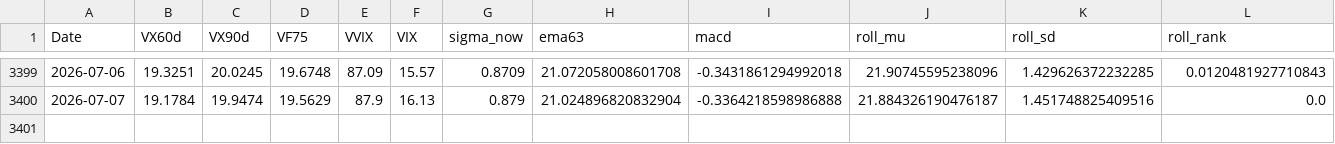
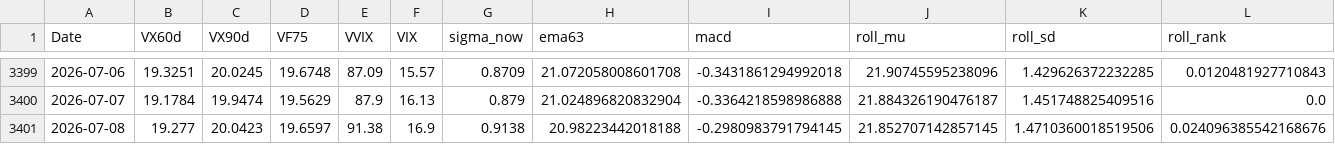
Before and after one commit to laimanto/VF75-strategy, a CSV file: data/features.csv, drawn as a sheet; only a part is shown, gaps mark what is left out; rows hold the shown columns only; the diff names each change by its address in the sheet, - before the commit and + after, or states it on an @@ line.

```diff
--- a/data/features.csv
+++ b/data/features.csv
+row 3401: 2026-07-08 | 19.277 | 20.0423 | 19.6597 | 91.38 | 16.9 | 0.9138 | 20.98223442018188 | -0.2980983791794145 | 21.852707142857145 | 1.4710360018519506 | 0.024096385542168676
```
Also changed, not shown: data/option_price.csv, data/vx_history.csv, 2 other files.
